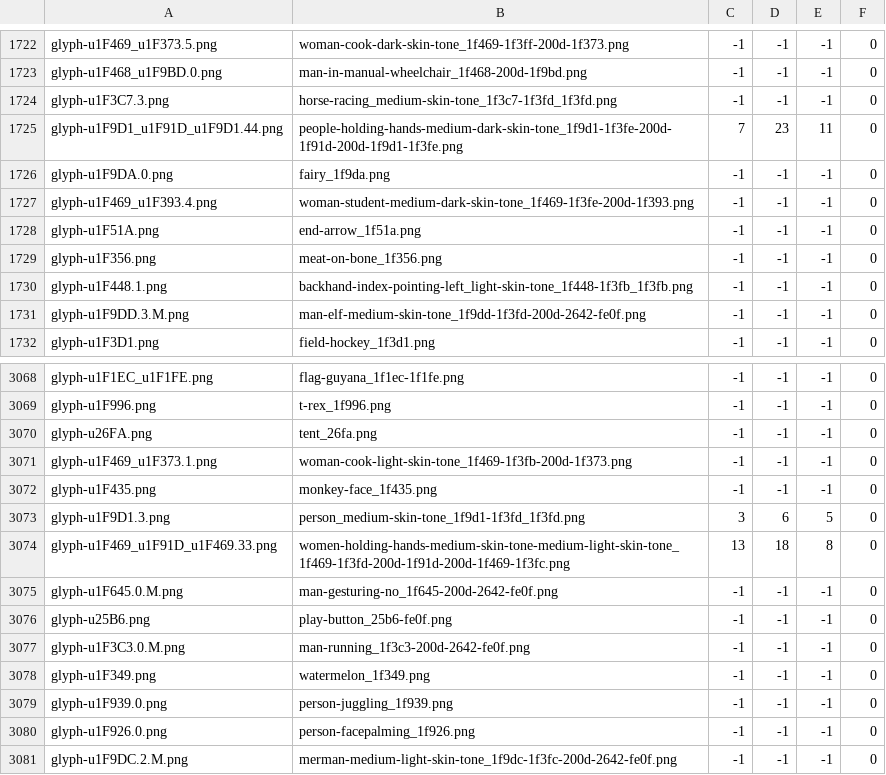
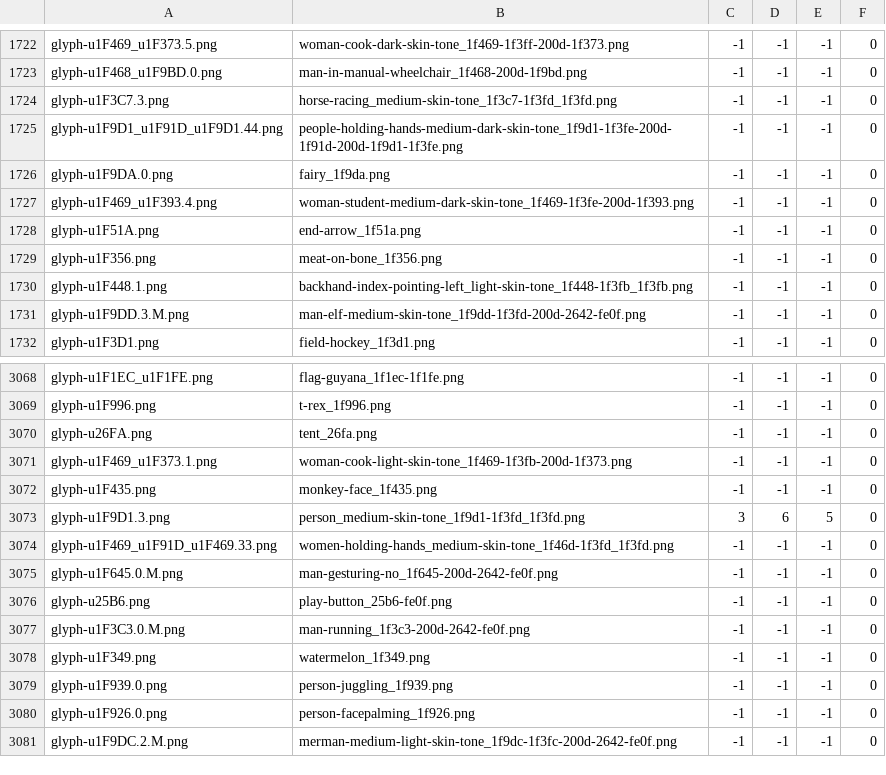
Before and after one commit to lmmx/emoji-liif, a TSV file: matches.tsv, drawn as a sheet; only a part is shown, gaps mark what is left out; the diff covers the shown part only.

Commit message:
Add holding hands glyph TwinCodePoints for all genders (down to 30 unresolved)

```diff
--- a/matches.tsv
+++ b/matches.tsv
@@ -1724,3 +1724,3 @@ glyph-u1F468_u1F9BD.0.png	man-in-manual-wheelchair_1f468-200d-1f9bd.png	-1	-1	-1
 glyph-u1F3C7.3.png	horse-racing_medium-skin-tone_1f3c7-1f3fd_1f3fd.png	-1	-1	-1	0
-glyph-u1F9D1_u1F91D_u1F9D1.44.png	people-holding-hands-medium-dark-skin-tone_1f9d1-1f3fe-200d-1f91d-200d-1f9d1-1f3fe.png	7	23	11	0
+glyph-u1F9D1_u1F91D_u1F9D1.44.png	people-holding-hands-medium-dark-skin-tone_1f9d1-1f3fe-200d-1f91d-200d-1f9d1-1f3fe.png	-1	-1	-1	0
 glyph-u1F9DA.0.png	fairy_1f9da.png	-1	-1	-1	0
@@ -3073,3 +3073,3 @@ glyph-u1F435.png	monkey-face_1f435.png	-1	-1	-1	0
 glyph-u1F9D1.3.png	person_medium-skin-tone_1f9d1-1f3fd_1f3fd.png	3	6	5	0
-glyph-u1F469_u1F91D_u1F469.33.png	women-holding-hands-medium-skin-tone-medium-light-skin-tone_1f469-1f3fd-200d-1f91d-200d-1f469-1f3fc.png	13	18	8	0
+glyph-u1F469_u1F91D_u1F469.33.png	women-holding-hands_medium-skin-tone_1f46d-1f3fd_1f3fd.png	-1	-1	-1	0
 glyph-u1F645.0.M.png	man-gesturing-no_1f645-200d-2642-fe0f.png	-1	-1	-1	0
```
Also changed, not shown: 40 edited cells elsewhere in this file, 1 other file.
